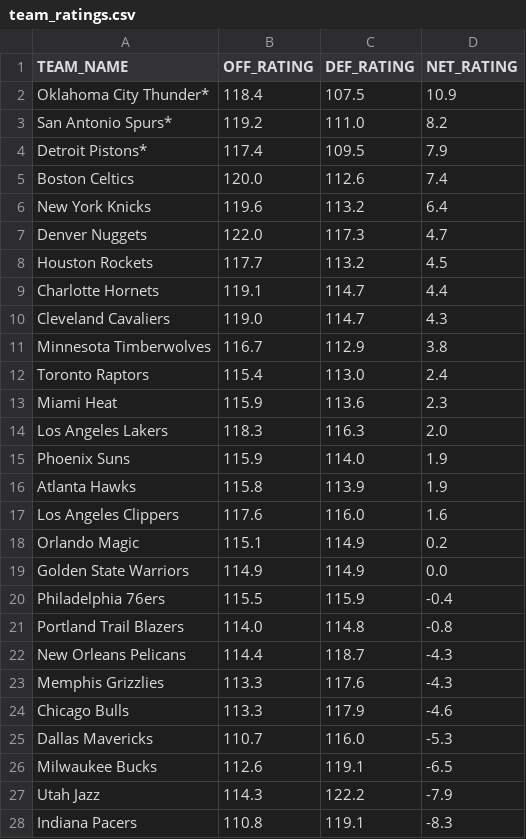
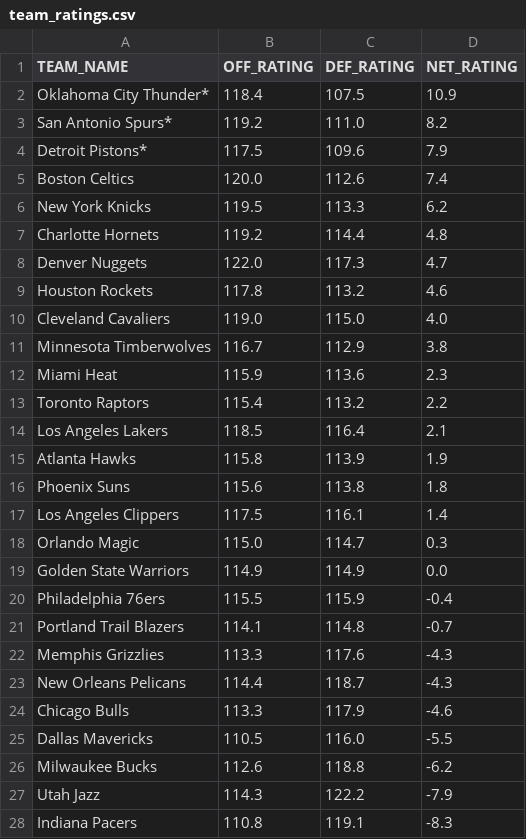
Before and after one commit to fuku8/NBA-Rating-Visualizer, a CSV file: data/team_ratings.csv, drawn as a sheet; only a part is shown; the diff covers the shown part only.

```diff
--- a/data/team_ratings.csv
+++ b/data/team_ratings.csv
@@ -3,25 +3,25 @@ Oklahoma City Thunder*,118.4,107.5,10.9
 San Antonio Spurs*,119.2,111.0,8.2
-Detroit Pistons*,117.4,109.5,7.9
+Detroit Pistons*,117.5,109.6,7.9
 Boston Celtics,120.0,112.6,7.4
-New York Knicks,119.6,113.2,6.4
+New York Knicks,119.5,113.3,6.2
+Charlotte Hornets,119.2,114.4,4.8
 Denver Nuggets,122.0,117.3,4.7
-Houston Rockets,117.7,113.2,4.5
-Charlotte Hornets,119.1,114.7,4.4
-Cleveland Cavaliers,119.0,114.7,4.3
+Houston Rockets,117.8,113.2,4.6
+Cleveland Cavaliers,119.0,115.0,4.0
 Minnesota Timberwolves,116.7,112.9,3.8
-Toronto Raptors,115.4,113.0,2.4
 Miami Heat,115.9,113.6,2.3
-Los Angeles Lakers,118.3,116.3,2.0
-Phoenix Suns,115.9,114.0,1.9
+Toronto Raptors,115.4,113.2,2.2
+Los Angeles Lakers,118.5,116.4,2.1
 Atlanta Hawks,115.8,113.9,1.9
-Los Angeles Clippers,117.6,116.0,1.6
-Orlando Magic,115.1,114.9,0.2
+Phoenix Suns,115.6,113.8,1.8
+Los Angeles Clippers,117.5,116.1,1.4
+Orlando Magic,115.0,114.7,0.3
 Golden State Warriors,114.9,114.9,0.0
 Philadelphia 76ers,115.5,115.9,-0.4
-Portland Trail Blazers,114.0,114.8,-0.8
+Portland Trail Blazers,114.1,114.8,-0.7
+Memphis Grizzlies,113.3,117.6,-4.3
 New Orleans Pelicans,114.4,118.7,-4.3
-Memphis Grizzlies,113.3,117.6,-4.3
 Chicago Bulls,113.3,117.9,-4.6
-Dallas Mavericks,110.7,116.0,-5.3
-Milwaukee Bucks,112.6,119.1,-6.5
+Dallas Mavericks,110.5,116.0,-5.5
+Milwaukee Bucks,112.6,118.8,-6.2
 Utah Jazz,114.3,122.2,-7.9
```
Also changed, not shown: 3 edited cells elsewhere in this file, data/player_ratings.csv, 1 other file.
